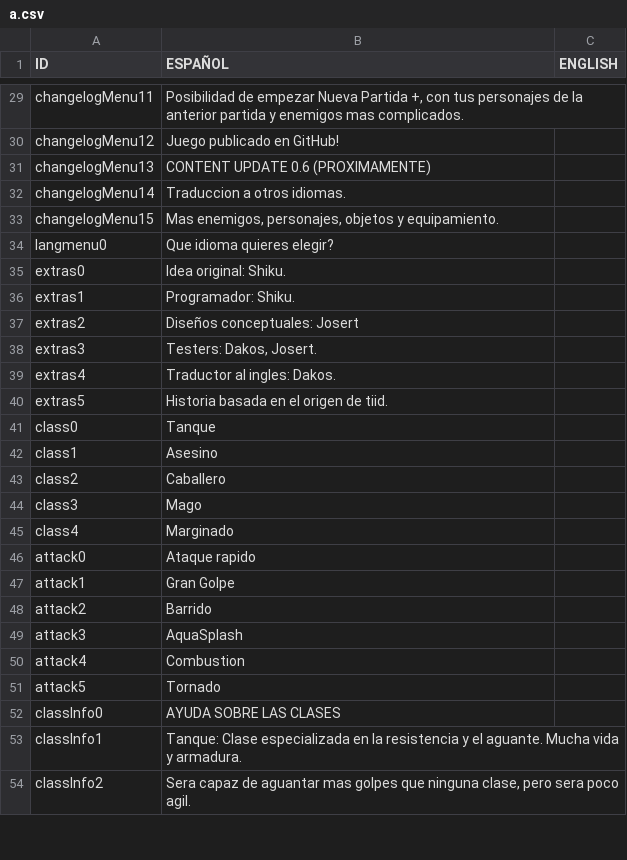
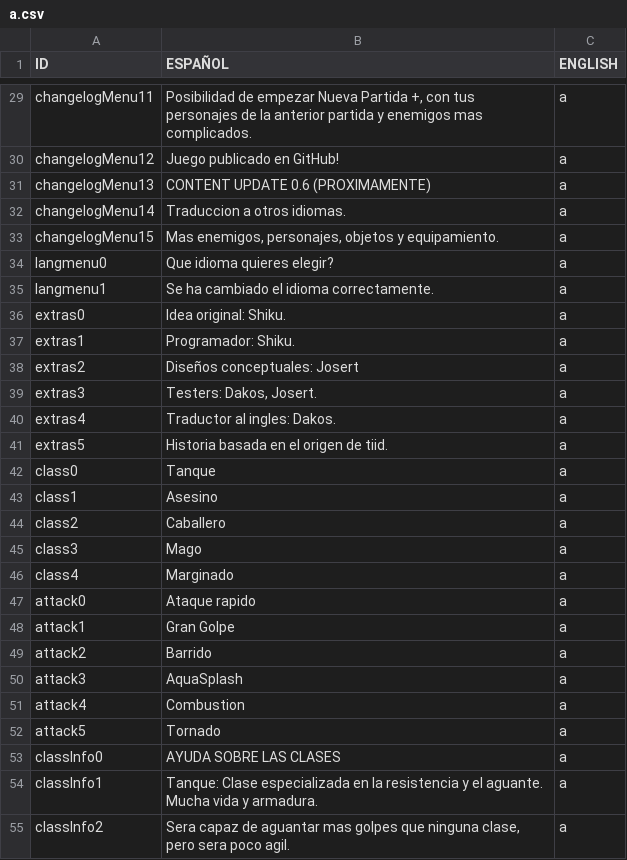
Before and after one commit to SergioVelaAlfajarin/BeginningOfTime, a CSV file: src/main/resources/a.csv, drawn as a sheet; only a part is shown, gaps mark what is left out; addresses are those after the commit; the diff covers the shown part only; the diff names each change by its address in the sheet, - before the commit and + after, or states it on an @@ line.

```diff
--- a/src/main/resources/a.csv
+++ b/src/main/resources/a.csv
-C29:C34 (ENGLISH): (empty)
+C29:C34 (ENGLISH): a
+row 35: langmenu1 | Se ha cambiado el idioma correctamente. | a
-C36:C55 (ENGLISH): (empty)
+C36:C55 (ENGLISH): a
```
Also changed, not shown: 78 edited cells elsewhere in this file, 10 other files.
